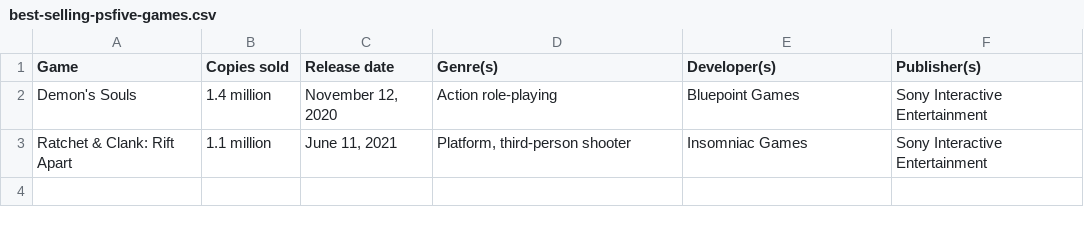
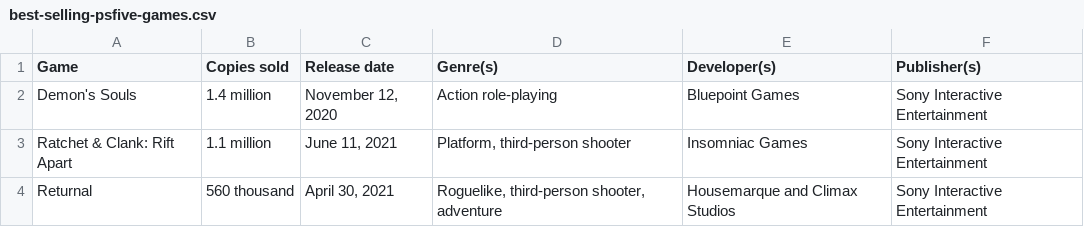
Before and after one commit to openvideogamedata/openvideogamedata.github.io, a CSV file: data/best-selling-psfive-games.csv, drawn as a sheet; the diff names each change by its address in the sheet, - before the commit and + after, or states it on an @@ line.

Commit message:
Add returnal to ps5 best sellers

```diff
--- a/data/best-selling-psfive-games.csv
+++ b/data/best-selling-psfive-games.csv
+row 4: Returnal | 560 thousand | April 30, 2021 | Roguelike, third-person shooter, adventure | Housemarque and Climax Studios | Sony Interactive Entertainment
```
Also changed, not shown: 1 other file.
